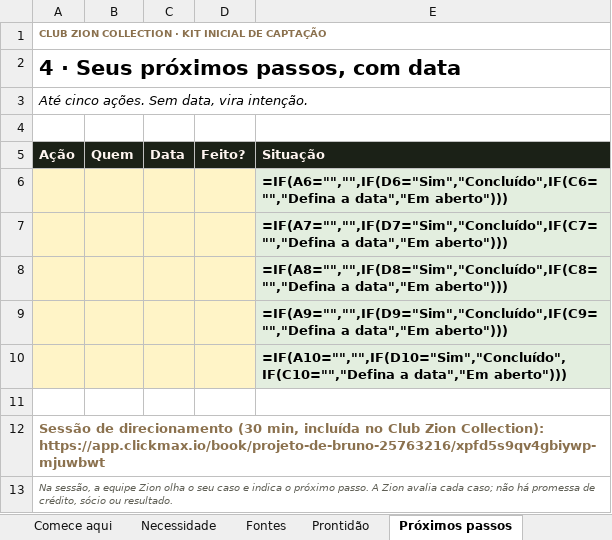
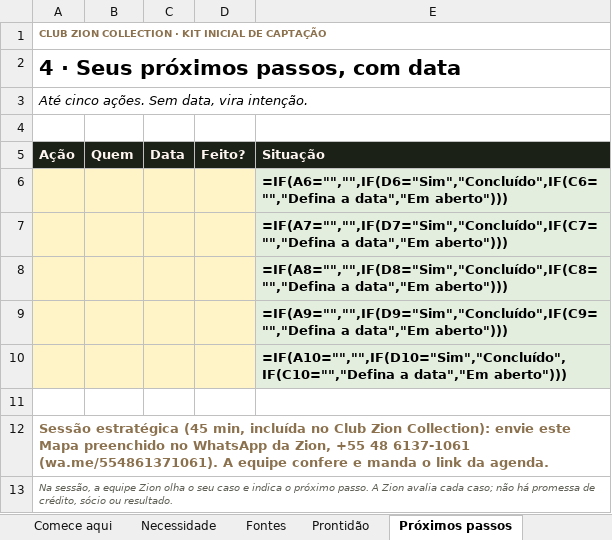
Before and after one commit to bchaerk-creator/zion-hotel-ai-developer, an Excel workbook: docs/p/adbc67069af26ae0/kit-captacao/Mapa-das-Fontes-de-Capital-Zion-EM-BRANCO.xlsx, sheet Próximos passos, drawn as a sheet; values as stored, in another font and other column widths than the file's, no borders; formulas without a stored value are shown as written; the diff names each change by its address in the sheet, - before the commit and + after, or states it on an @@ line.

```diff
--- a/docs/p/adbc67069af26ae0/kit-captacao/Mapa-das-Fontes-de-Capital-Zion-EM-BRANCO.xlsx (sheet Próximos passos)
+++ b/docs/p/adbc67069af26ae0/kit-captacao/Mapa-das-Fontes-de-Capital-Zion-EM-BRANCO.xlsx (sheet Próximos passos)
-A12 (Ação): Sessão de direcionamento (30 min, incluída no Club Zion Collection): https://app.clickmax.io/book/projeto-de-bruno-25763216/xpfd5s9qv4gbiywp-mjuwbwt
+A12 (Ação): Sessão estratégica (45 min, incluída no Club Zion Collection): envie este Mapa preenchido no WhatsApp da Zion, +55 48 6137-1061 (wa.me/554861371061). A equipe confere e manda o link da agenda.
```
Also changed, not shown: sheet Comece aqui, docs/p/adbc67069af26ae0/kit-captacao/Mapa-das-Fontes-de-Capital-Zion-EXEMPLO.xlsx, 14 other files.
